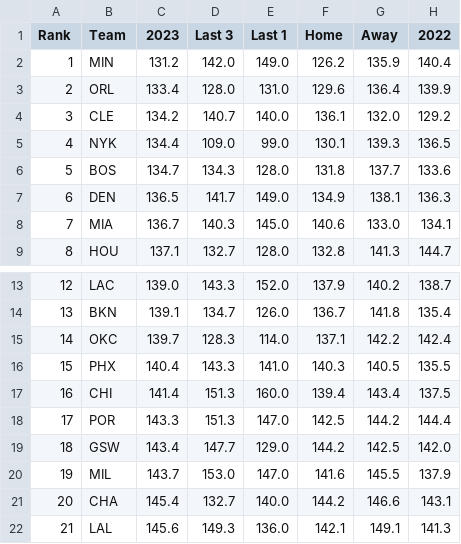
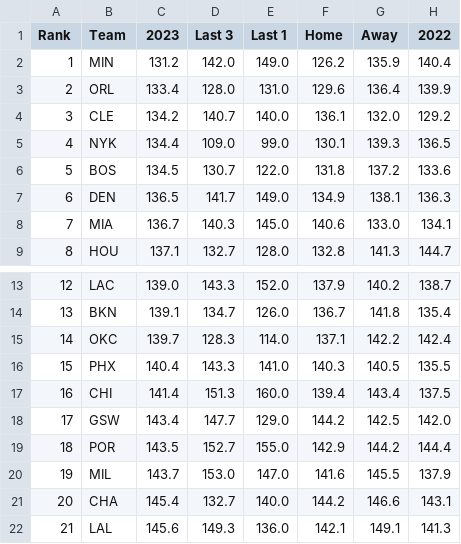
Before and after one commit to DhirenShivdasani/NBA-player-prop-analysis, a CSV file: team_stats/opponent-points-plus-assists-per-game_data.csv, drawn as a sheet; only a part is shown, gaps mark what is left out.

```diff
--- a/team_stats/opponent-points-plus-assists-per-game_data.csv
+++ b/team_stats/opponent-points-plus-assists-per-game_data.csv
@@ -5,3 +5,3 @@ Rank,Team,2023,Last 3,Last 1,Home,Away,2022
 4,NYK,134.4,109.0,99.0,130.1,139.3,136.5
-5,BOS,134.7,134.3,128.0,131.8,137.7,133.6
+5,BOS,134.5,130.7,122.0,131.8,137.2,133.6
 6,DEN,136.5,141.7,149.0,134.9,138.1,136.3
@@ -17,4 +17,4 @@ Rank,Team,2023,Last 3,Last 1,Home,Away,2022
 16,CHI,141.4,151.3,160.0,139.4,143.4,137.5
-17,POR,143.3,151.3,147.0,142.5,144.2,144.4
-18,GSW,143.4,147.7,129.0,144.2,142.5,142.0
+17,GSW,143.4,147.7,129.0,144.2,142.5,142.0
+18,POR,143.5,152.7,155.0,142.9,144.2,144.4
 19,MIL,143.7,153.0,147.0,141.6,145.5,137.9
```
Also changed, not shown: team_stats/assists-per-game_data.csv, team_stats/opponent-assists-per-game_data.csv, 12 other files.
